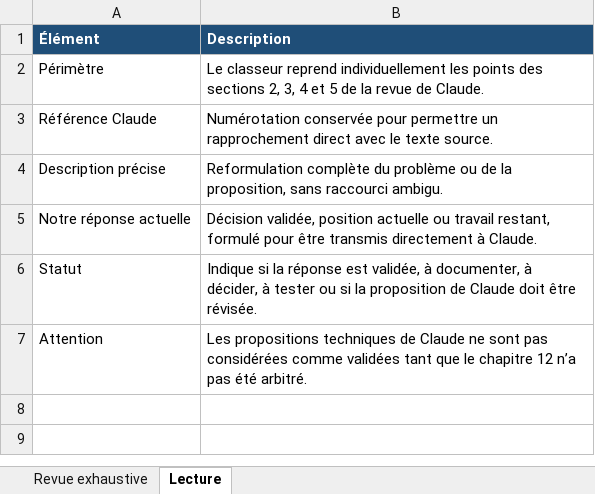
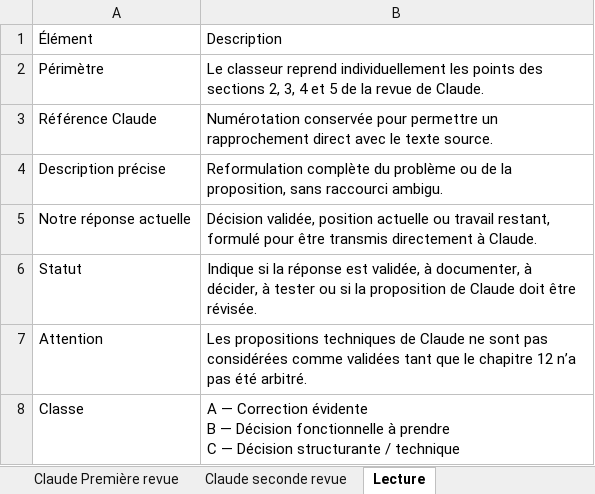
Before and after one commit to MyUncried/Application-Routine, an Excel workbook: docs/Revue-claude/Revue_exhaustive_des_remarques_Claude.xlsx, sheet Lecture, drawn as a sheet; values as stored, in another font and other column widths than the file's, no borders; ↵ is a line break in a cell; the diff names each change by its address in the sheet, - before the commit and + after, or states it on an @@ line.

Commit message:
Documentation de référence après revue Claude initiale

```diff
--- a/docs/Revue-claude/Revue_exhaustive_des_remarques_Claude.xlsx (sheet Lecture)
+++ b/docs/Revue-claude/Revue_exhaustive_des_remarques_Claude.xlsx (sheet Lecture)
+sheet tab: Claude Première revue
+sheet tab: Claude seconde revue
@@ A1:B1 fill: #1F4E78 → none, bold: on → off, text colour: #FFFFFF → black @@
+row 8: Classe | A — Correction évidente ↵ B — Décision fonctionnelle à prendre ↵ C — Décision structurante / technique
```
Also changed, not shown: sheet Revue exhaustive, other sheet tabs, charts or pictures, 21 other files.
